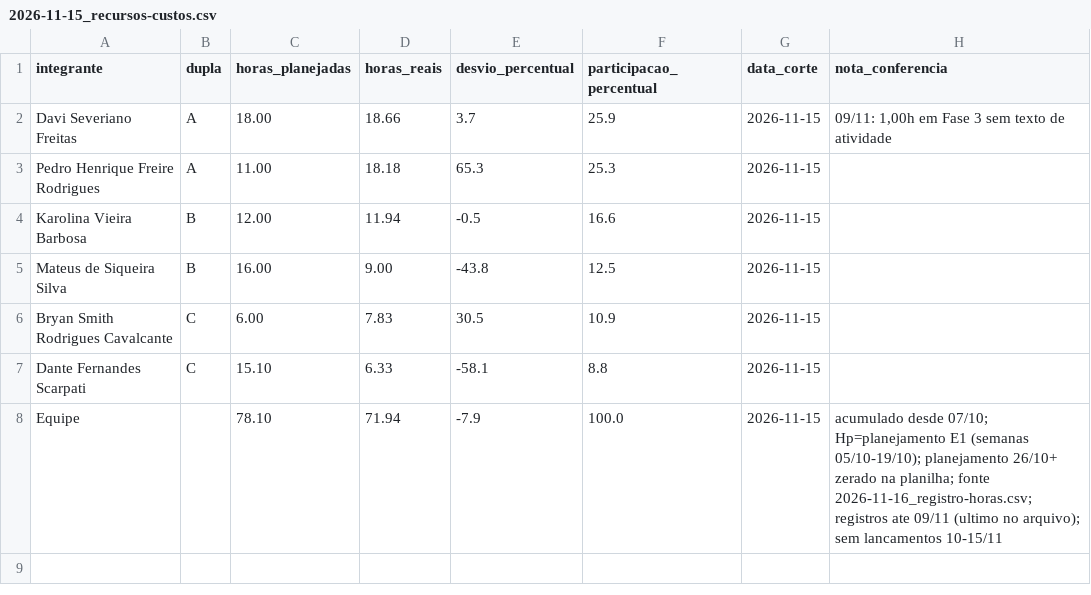
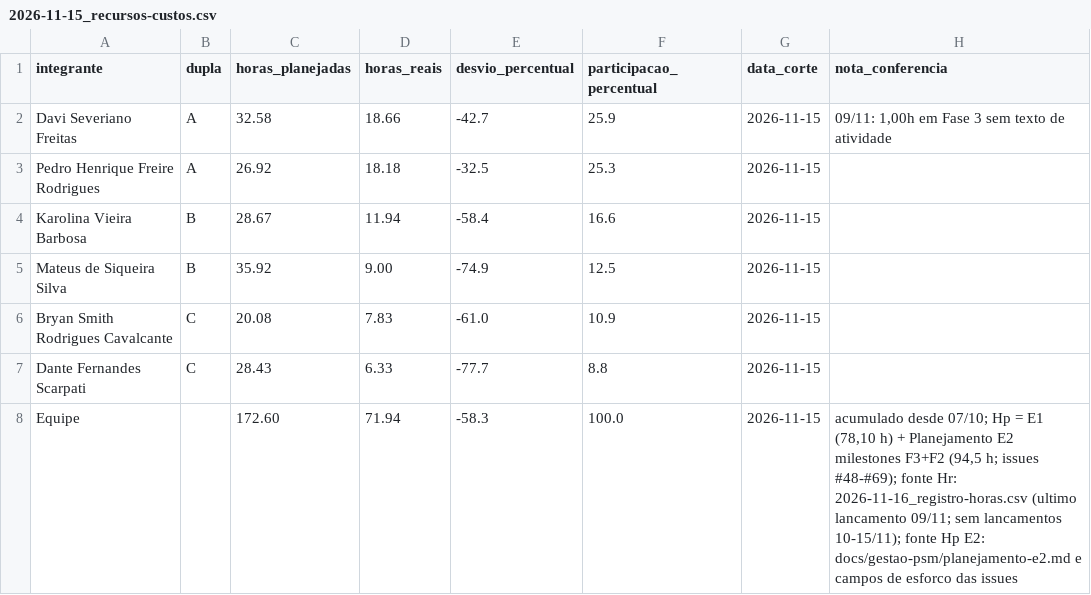
Before and after one commit to FCTE-Qualidade-de-Software-1/2026-2_T01_BETTY_SNYDER, a CSV file: gestao-psm/2026-11-15_recursos-custos.csv, drawn as a sheet.

```diff
--- a/gestao-psm/2026-11-15_recursos-custos.csv
+++ b/gestao-psm/2026-11-15_recursos-custos.csv
@@ -1,8 +1,8 @@
 integrante,dupla,horas_planejadas,horas_reais,desvio_percentual,participacao_percentual,data_corte,nota_conferencia
-Davi Severiano Freitas,A,18.00,18.66,3.7,25.9,2026-11-15,"09/11: 1,00h em Fase 3 sem texto de atividade"
-Pedro Henrique Freire Rodrigues,A,11.00,18.18,65.3,25.3,2026-11-15,
-Karolina Vieira Barbosa,B,12.00,11.94,-0.5,16.6,2026-11-15,
-Mateus de Siqueira Silva,B,16.00,9.00,-43.8,12.5,2026-11-15,
-Bryan Smith Rodrigues Cavalcante,C,6.00,7.83,30.5,10.9,2026-11-15,
-Dante Fernandes Scarpati,C,15.10,6.33,-58.1,8.8,2026-11-15,
-Equipe,,78.10,71.94,-7.9,100.0,2026-11-15,acumulado desde 07/10; Hp=planejamento E1 (semanas 05/10-19/10); planejamento 26/10+ zerado na planilha; fonte 2026-11-16_registro-horas.csv; registros ate 09/11 (ultimo no arquivo); sem lancamentos 10-15/11
+Davi Severiano Freitas,A,32.58,18.66,-42.7,25.9,2026-11-15,"09/11: 1,00h em Fase 3 sem texto de atividade"
+Pedro Henrique Freire Rodrigues,A,26.92,18.18,-32.5,25.3,2026-11-15,
+Karolina Vieira Barbosa,B,28.67,11.94,-58.4,16.6,2026-11-15,
+Mateus de Siqueira Silva,B,35.92,9.00,-74.9,12.5,2026-11-15,
+Bryan Smith Rodrigues Cavalcante,C,20.08,7.83,-61.0,10.9,2026-11-15,
+Dante Fernandes Scarpati,C,28.43,6.33,-77.7,8.8,2026-11-15,
+Equipe,,172.60,71.94,-58.3,100.0,2026-11-15,"acumulado desde 07/10; Hp = E1 (78,10 h) + Planejamento E2 milestones F3+F2 (94,5 h; issues #48-#69); fonte Hr: 2026-11-16_registro-horas.csv (ultimo lancamento 09/11; sem lancamentos 10-15/11); fonte Hp E2: docs/gestao-psm/planejamento-e2.md e campos de esforco das issues"
```
Also changed, not shown: gestao-psm/2026-11-08_recursos-custos.csv, gestao-psm/recursos-custos.csv, 2 other files.
